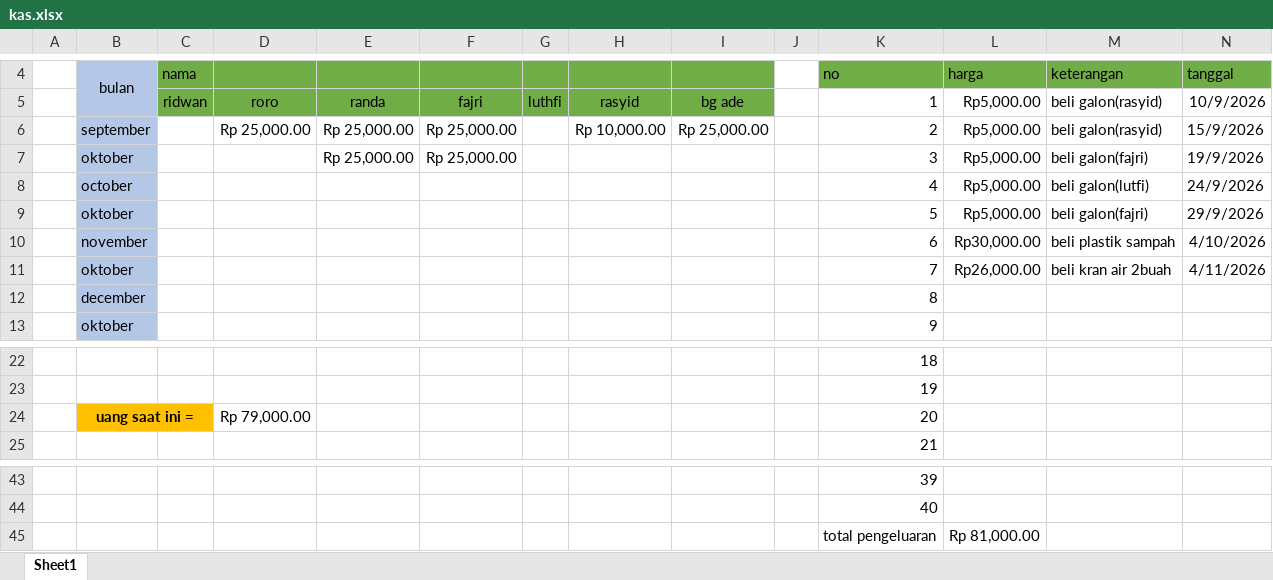
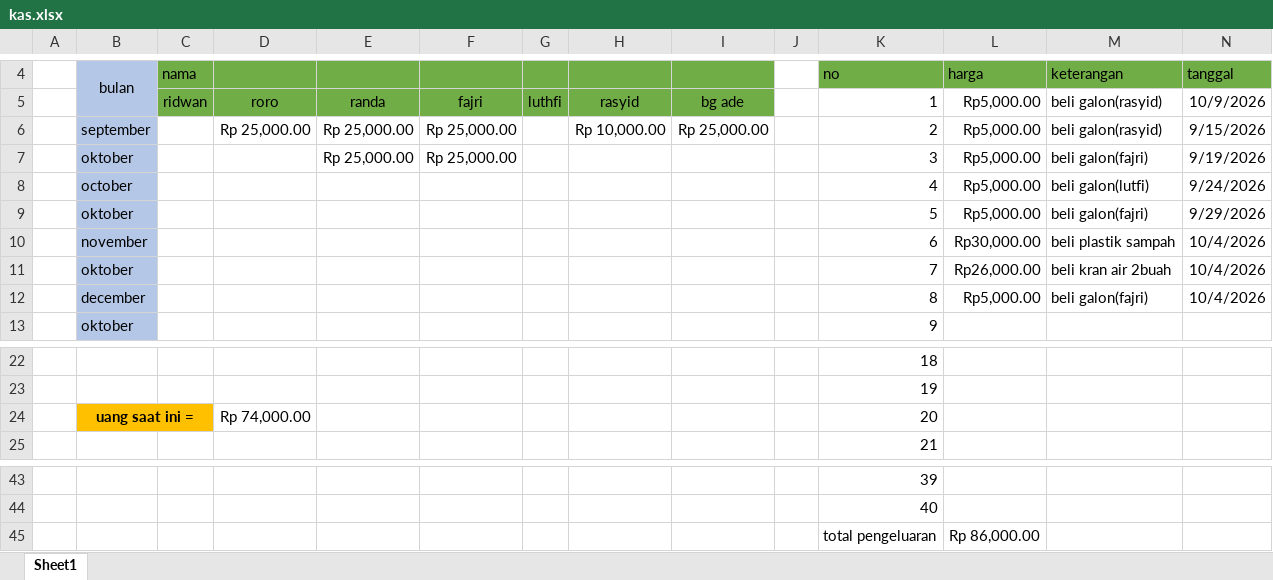
Before and after one commit to fajricoding2/kas, an Excel workbook: kas.xlsx, sheet Sheet1, drawn as a sheet; only a part is shown, gaps mark what is left out; values as stored, in another font and other column widths than the file's, no borders; removed rows and columns are numbered as before the commit, all else as after; the diff names each change by its address in the sheet, - before the commit and + after, or states it on an @@ line.

```diff
--- a/kas.xlsx (sheet Sheet1)
+++ b/kas.xlsx (sheet Sheet1)
-N6: 15/9/2026
+N6: 9/15/2026
-N7: 19/9/2026
+N7: 9/19/2026
-N8: 24/9/2026
+N8: 9/24/2026
-N9: 29/9/2026
+N9: 9/29/2026
-N10: 4/10/2026
+N10: 10/4/2026
-N11: 4/11/2026
+N11: 10/4/2026
-row 12:  | december |  |  |  |  |  |  |  |  | 8
+row 12:  | december |  |  |  |  |  |  |  |  | 8 | Rp5,000.00 | beli galon(fajri) | 10/4/2026
-D24: Rp 79,000.00
+D24: Rp 74,000.00
-L45: Rp 81,000.00
+L45: Rp 86,000.00
```
